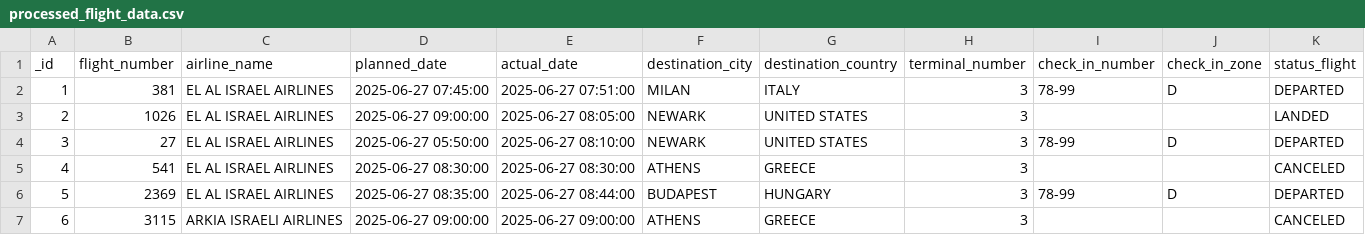
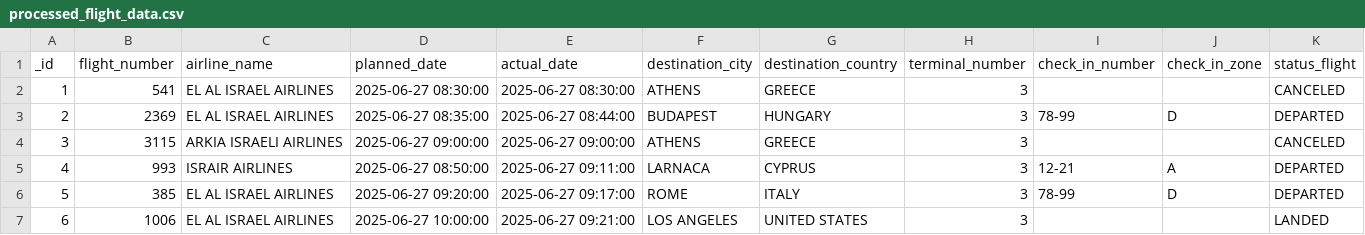
Before and after one commit to bardavidlubovsky/flight-data-pipeline, a CSV file: output/processed_flight_data.csv, drawn as a sheet; only a part is shown; the shorter side is filled out with more unchanged rows; removed rows and columns are numbered as before the commit, all else as after; the diff covers the shown part only; the diff names each change by its address in the sheet, - before the commit and + after, or states it on an @@ line.

```diff
--- a/output/processed_flight_data.csv
+++ b/output/processed_flight_data.csv
-row 2: 1 | 381 | EL AL ISRAEL AIRLINES | 2025-06-27 07:45:00 | 2025-06-27 07:51:00 | MILAN | ITALY | 3 | 78-99 | D | DEPARTED
-row 3: 2 | 1026 | EL AL ISRAEL AIRLINES | 2025-06-27 09:00:00 | 2025-06-27 08:05:00 | NEWARK | UNITED STATES | 3 |  |  | LANDED
-row 4: 3 | 27 | EL AL ISRAEL AIRLINES | 2025-06-27 05:50:00 | 2025-06-27 08:10:00 | NEWARK | UNITED STATES | 3 | 78-99 | D | DEPARTED
@@ column A (_id) renumbered between rows 2 and 1063 @@
```
Also changed, not shown: 12 added rows, 4 removed rows and 3 edited cells elsewhere in this file.
